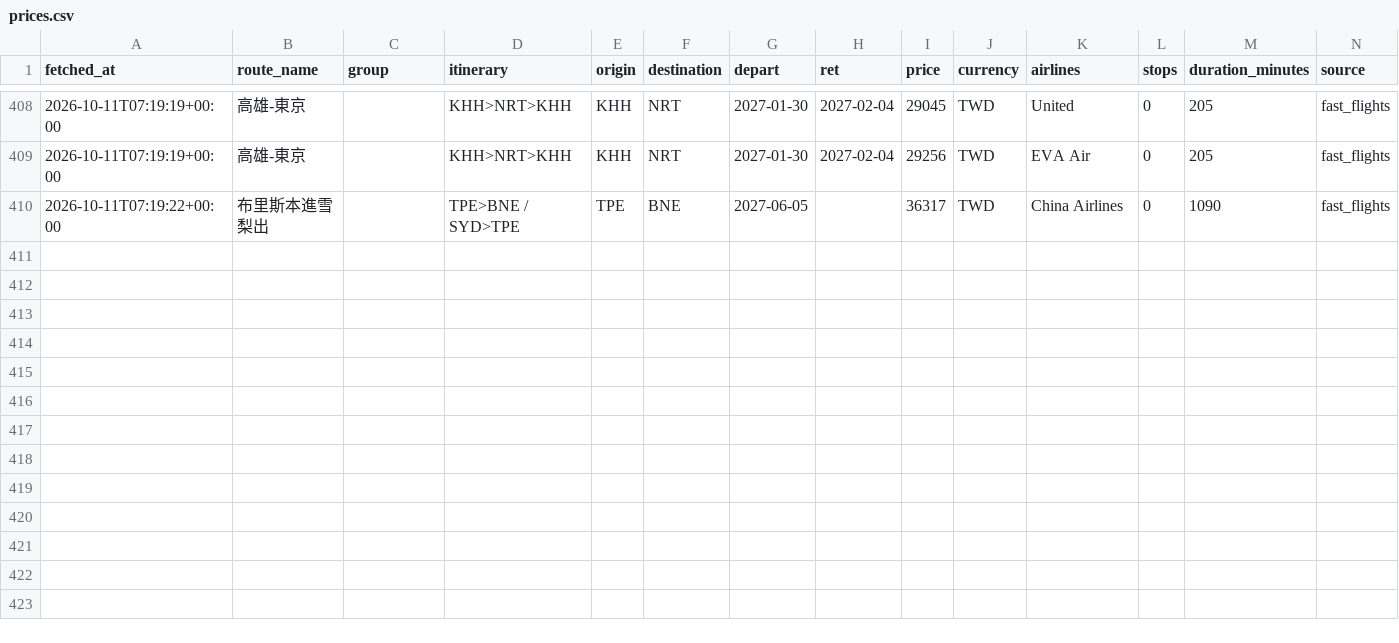
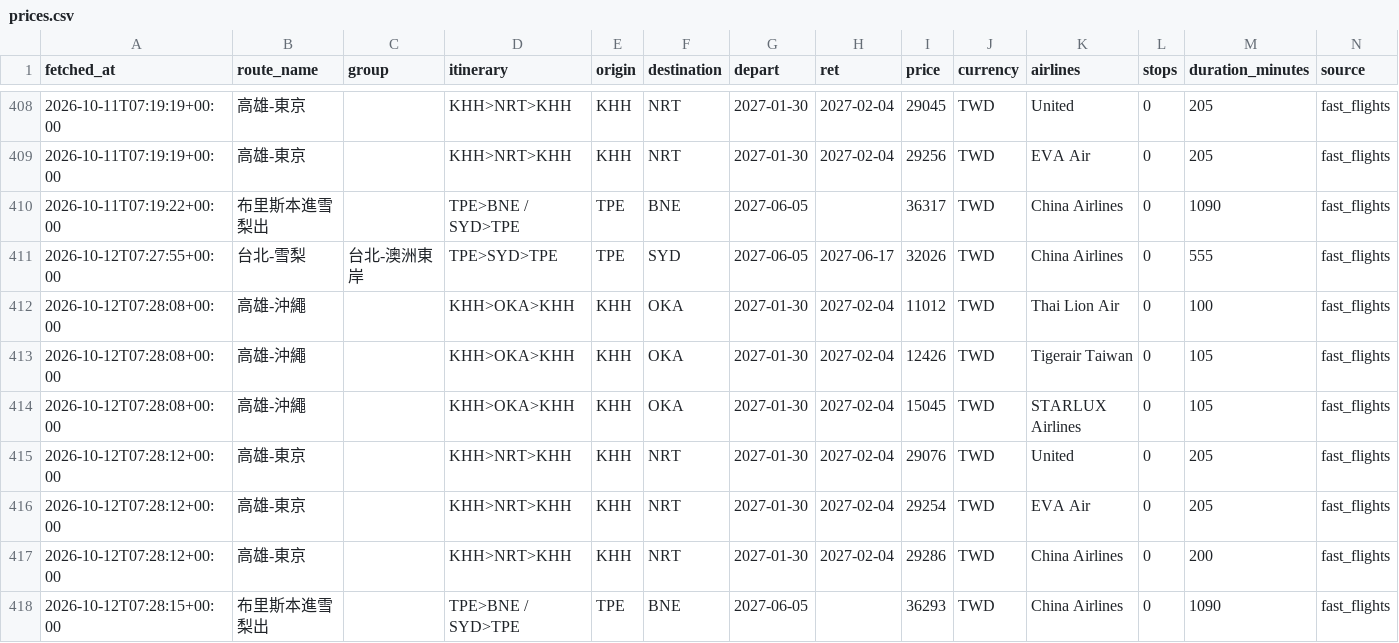
Before and after one commit to freshrogerchang-dev/Flight-tickets-tracker, a CSV file: data/prices.csv, drawn as a sheet; only a part is shown, gaps mark what is left out; rows hold the shown columns only; the diff names each change by its address in the sheet, - before the commit and + after, or states it on an @@ line.

```diff
--- a/data/prices.csv
+++ b/data/prices.csv
+row 411: 2026-10-12T07:27:55+00:00 | 台北-雪梨 | 台北-澳洲東岸 | TPE>SYD>TPE | TPE | SYD | 2027-06-05 | 2027-06-17 | 32026 | TWD | China Airlines | 0 | 555 | fast_flights
+row 412: 2026-10-12T07:28:08+00:00 | 高雄-沖繩 |  | KHH>OKA>KHH | KHH | OKA | 2027-01-30 | 2027-02-04 | 11012 | TWD | Thai Lion Air | 0 | 100 | fast_flights
+row 413: 2026-10-12T07:28:08+00:00 | 高雄-沖繩 |  | KHH>OKA>KHH | KHH | OKA | 2027-01-30 | 2027-02-04 | 12426 | TWD | Tigerair Taiwan | 0 | 105 | fast_flights
+row 414: 2026-10-12T07:28:08+00:00 | 高雄-沖繩 |  | KHH>OKA>KHH | KHH | OKA | 2027-01-30 | 2027-02-04 | 15045 | TWD | STARLUX Airlines | 0 | 105 | fast_flights
+row 415: 2026-10-12T07:28:12+00:00 | 高雄-東京 |  | KHH>NRT>KHH | KHH | NRT | 2027-01-30 | 2027-02-04 | 29076 | TWD | United | 0 | 205 | fast_flights
+row 416: 2026-10-12T07:28:12+00:00 | 高雄-東京 |  | KHH>NRT>KHH | KHH | NRT | 2027-01-30 | 2027-02-04 | 29254 | TWD | EVA Air | 0 | 205 | fast_flights
+row 417: 2026-10-12T07:28:12+00:00 | 高雄-東京 |  | KHH>NRT>KHH | KHH | NRT | 2027-01-30 | 2027-02-04 | 29286 | TWD | China Airlines | 0 | 200 | fast_flights
+row 418: 2026-10-12T07:28:15+00:00 | 布里斯本進雪梨出 |  | TPE>BNE / SYD>TPE | TPE | BNE | 2027-06-05 |  | 36293 | TWD | China Airlines | 0 | 1090 | fast_flights
```
Also changed, not shown: 1 other file.
